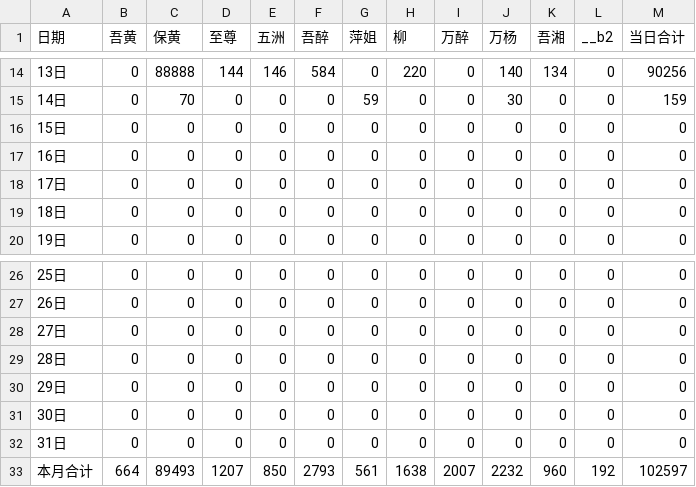
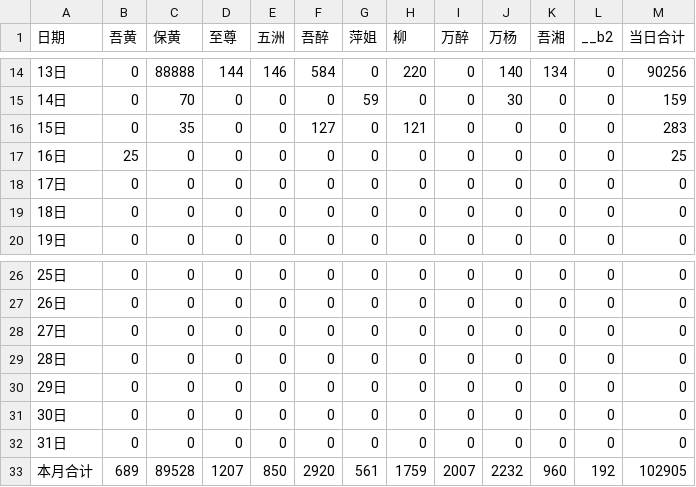
Before and after one commit to nqw1983-coder/-delivery-note-accounting, a CSV file: backups/2026-07.csv, drawn as a sheet; only a part is shown, gaps mark what is left out.

```diff
--- a/backups/2026-07.csv
+++ b/backups/2026-07.csv
@@ -15,4 +15,4 @@
 14日,0,70,0,0,0,59,0,0,30,0,0,159
-15日,0,0,0,0,0,0,0,0,0,0,0,0
-16日,0,0,0,0,0,0,0,0,0,0,0,0
+15日,0,35,0,0,127,0,121,0,0,0,0,283
+16日,25,0,0,0,0,0,0,0,0,0,0,25
 17日,0,0,0,0,0,0,0,0,0,0,0,0
@@ -32,2 +32,2 @@
 31日,0,0,0,0,0,0,0,0,0,0,0,0
-本月合计,664,89493,1207,850,2793,561,1638,2007,2232,960,192,102597
+本月合计,689,89528,1207,850,2920,561,1759,2007,2232,960,192,102905
```
Also changed, not shown: 1 other file.
